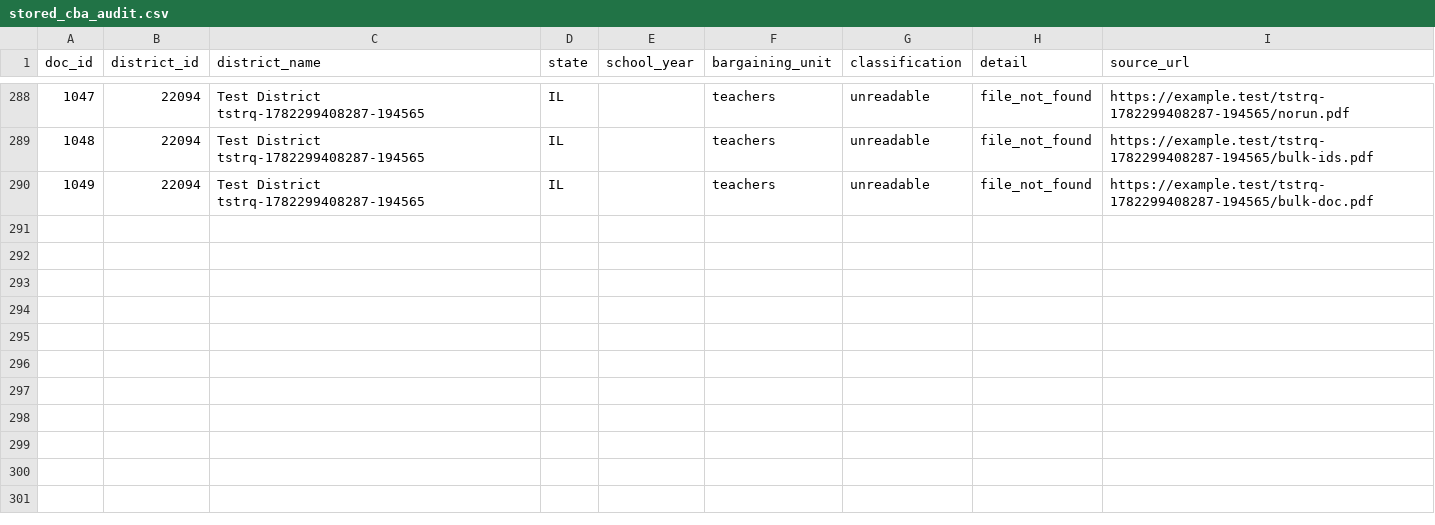
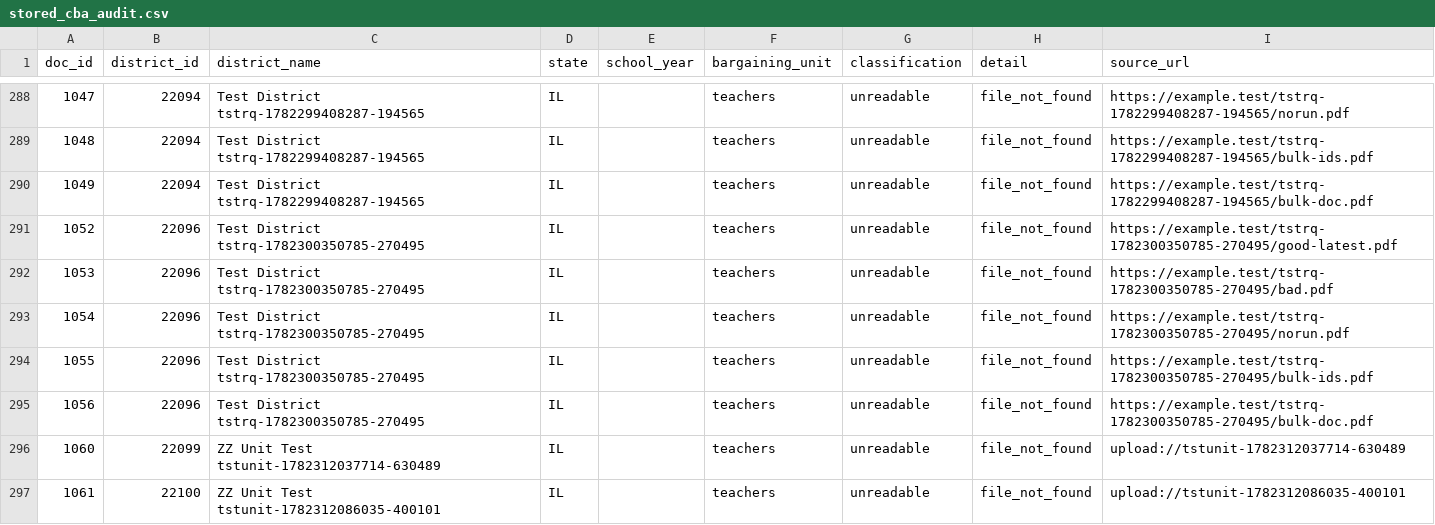
Before and after one commit to dpgaus09/CollBar2026, a CSV file: pipeline/data/stored_cba_audit.csv, drawn as a sheet; only a part is shown, gaps mark what is left out; the diff names each change by its address in the sheet, - before the commit and + after, or states it on an @@ line.

```diff
--- a/pipeline/data/stored_cba_audit.csv
+++ b/pipeline/data/stored_cba_audit.csv
+row 291: 1052 | 22096 | Test District tstrq-1782300350785-270495 | IL |  | teachers | unreadable | file_not_found | https://example.test/tstrq-1782300350785-270495/good-latest.pdf
+row 292: 1053 | 22096 | Test District tstrq-1782300350785-270495 | IL |  | teachers | unreadable | file_not_found | https://example.test/tstrq-1782300350785-270495/bad.pdf
+row 293: 1054 | 22096 | Test District tstrq-1782300350785-270495 | IL |  | teachers | unreadable | file_not_found | https://example.test/tstrq-1782300350785-270495/norun.pdf
+row 294: 1055 | 22096 | Test District tstrq-1782300350785-270495 | IL |  | teachers | unreadable | file_not_found | https://example.test/tstrq-1782300350785-270495/bulk-ids.pdf
+row 295: 1056 | 22096 | Test District tstrq-1782300350785-270495 | IL |  | teachers | unreadable | file_not_found | https://example.test/tstrq-1782300350785-270495/bulk-doc.pdf
+row 296: 1060 | 22099 | ZZ Unit Test tstunit-1782312037714-630489 | IL |  | teachers | unreadable | file_not_found | upload://tstunit-1782312037714-630489
+row 297: 1061 | 22100 | ZZ Unit Test tstunit-1782312086035-400101 | IL |  | teachers | unreadable | file_not_found | upload://tstunit-1782312086035-400101
```
Also changed, not shown: pipeline/data/stored_cba_audit_fast.csv, 1 other file.
